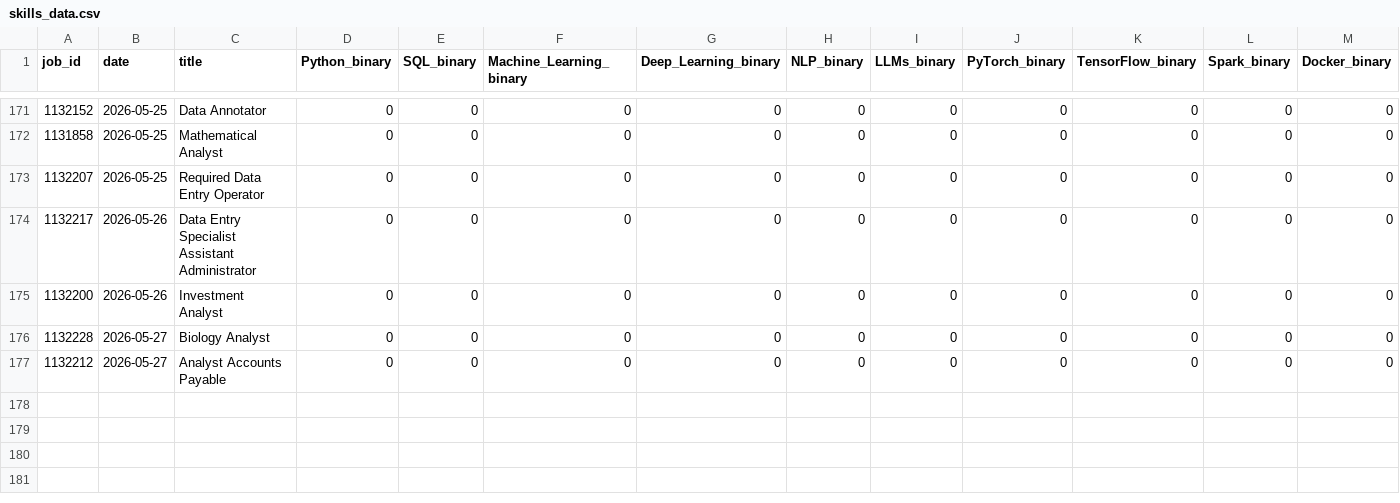
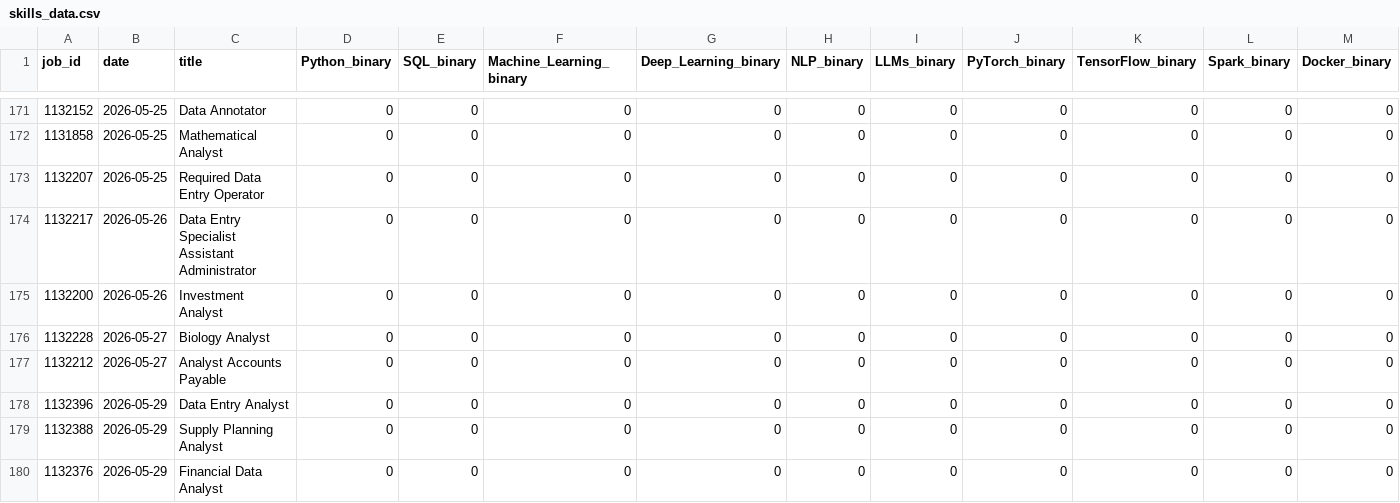
Before and after one commit to bence-szabo-git/Skill-Tracker-Data-Science, a CSV file: skills_data.csv, drawn as a sheet; only a part is shown, gaps mark what is left out; rows hold the shown columns only; the diff names each change by its address in the sheet, - before the commit and + after, or states it on an @@ line.

```diff
--- a/skills_data.csv
+++ b/skills_data.csv
+row 178: 1132396 | 2026-05-29 | Data Entry Analyst | 0 | 0 | 0 | 0 | 0 | 0 | 0 | 0 | 0 | 0
+row 179: 1132388 | 2026-05-29 | Supply Planning Analyst | 0 | 0 | 0 | 0 | 0 | 0 | 0 | 0 | 0 | 0
+row 180: 1132376 | 2026-05-29 | Financial Data Analyst | 0 | 0 | 0 | 0 | 0 | 0 | 0 | 0 | 0 | 0
```
Also changed, not shown: jobs_raw.csv.
